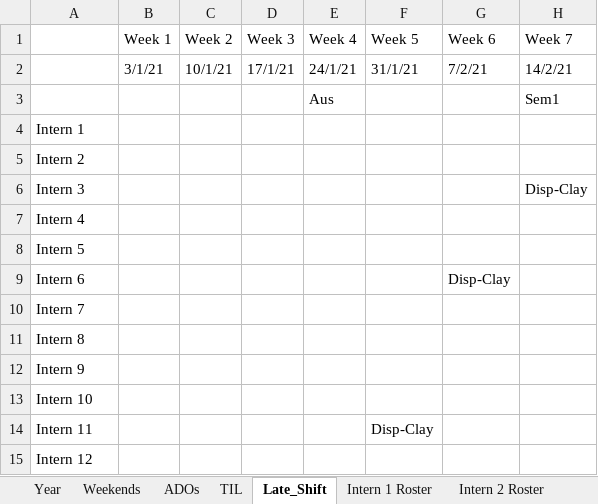
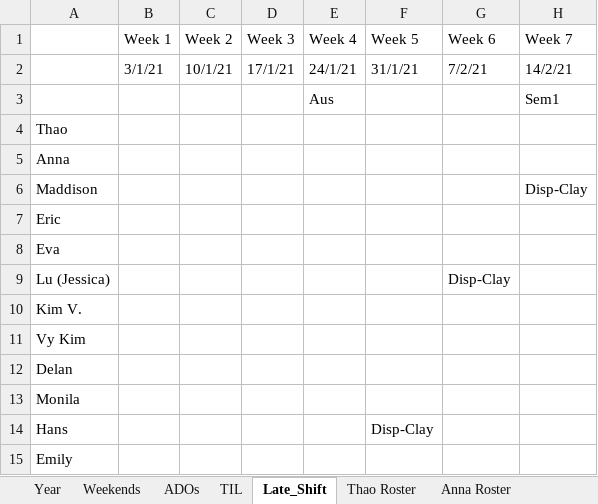
Before and after one commit to Swanchris/Intern-Roster, an Excel workbook: output/2022_roster_draft.xlsx, sheet Late_Shift, drawn as a sheet; only a part is shown; values as stored, in another font and other column widths than the file's, no cell formats; the diff names each change by its address in the sheet, - before the commit and + after, or states it on an @@ line.

Commit message:
oct_update
changes to ADOs, LATE, TIL
fixed bug with CPC-Clay (Rot 21)

```diff
--- a/output/2022_roster_draft.xlsx (sheet Late_Shift)
+++ b/output/2022_roster_draft.xlsx (sheet Late_Shift)
-sheet tab: Intern 1 Roster
+sheet tab: Thao Roster
-sheet tab: Intern 2 Roster
+sheet tab: Anna Roster
-A4: Intern 1
+A4: Thao
-A5: Intern 2
+A5: Anna
-A6: Intern 3
+A6: Maddison
-A7: Intern 4
+A7: Eric
-A8: Intern 5
+A8: Eva
-A9: Intern 6
+A9: Lu (Jessica)
-A10: Intern 7
+A10: Kim V.
-A11: Intern 8
+A11: Vy Kim
-A12: Intern 9
+A12: Delan
-A13: Intern 10
+A13: Monila
-A14: Intern 11
+A14: Hans
-A15: Intern 12
+A15: Emily
```
Also changed, not shown: sheet Weekends, sheet Eva Roster, sheet Thao Roster, sheet Anna Roster, sheet Delan Roster, sheet Maddison Roster, 10 more sheets, other sheet tabs, cell formats, output/2022_roster_final_draft_1.xlsx, 5 other files.
